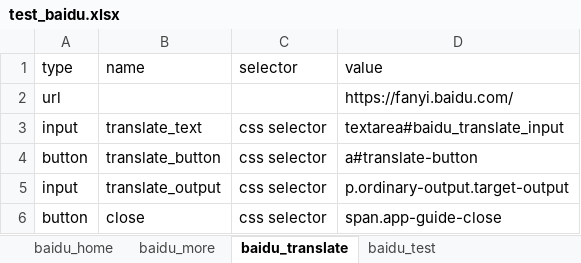
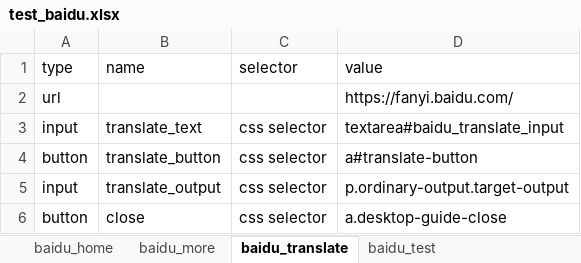
Before and after one commit to 716060/automationUI, an Excel workbook: Data/page_data/test_baidu.xlsx, sheet baidu_translate, drawn as a sheet; values as stored, in another font and other column widths than the file's, no borders; the diff names each change by its address in the sheet, - before the commit and + after, or states it on an @@ line.

```diff
--- a/Data/page_data/test_baidu.xlsx (sheet baidu_translate)
+++ b/Data/page_data/test_baidu.xlsx (sheet baidu_translate)
-D6 (value): span.app-guide-close
+D6 (value): a.desktop-guide-close
```
Also changed, not shown: 39 other files.
